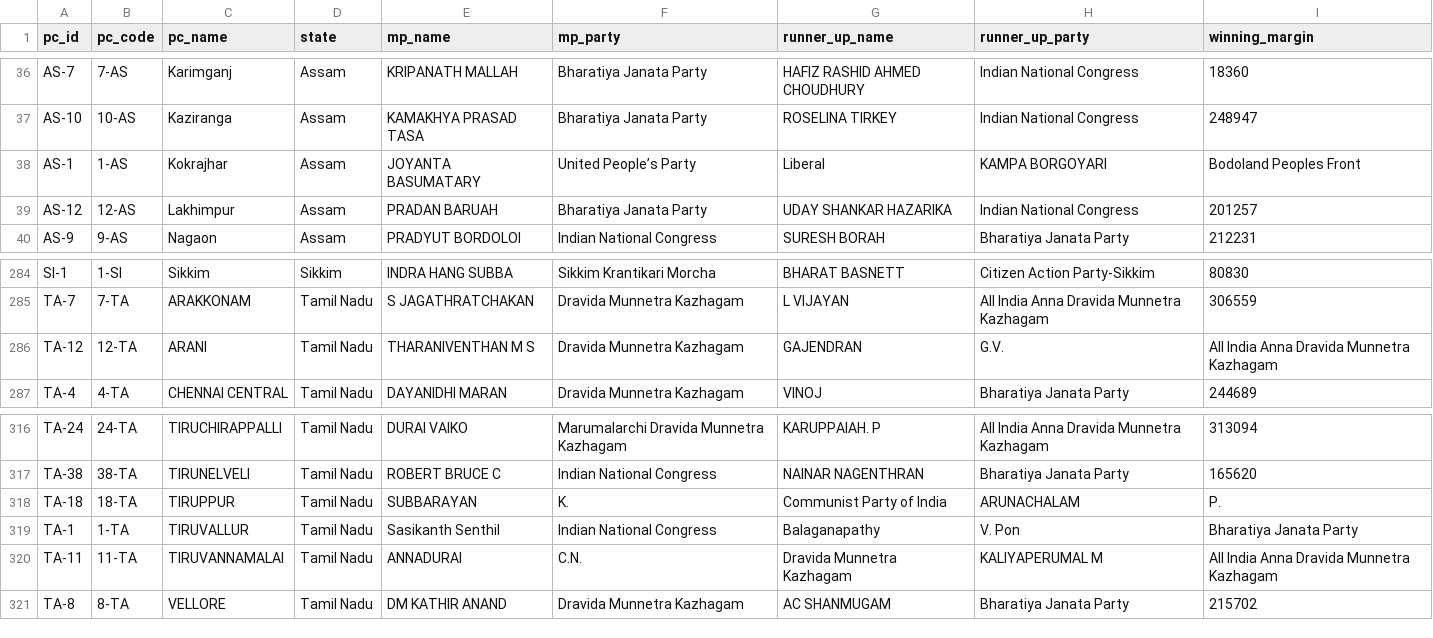
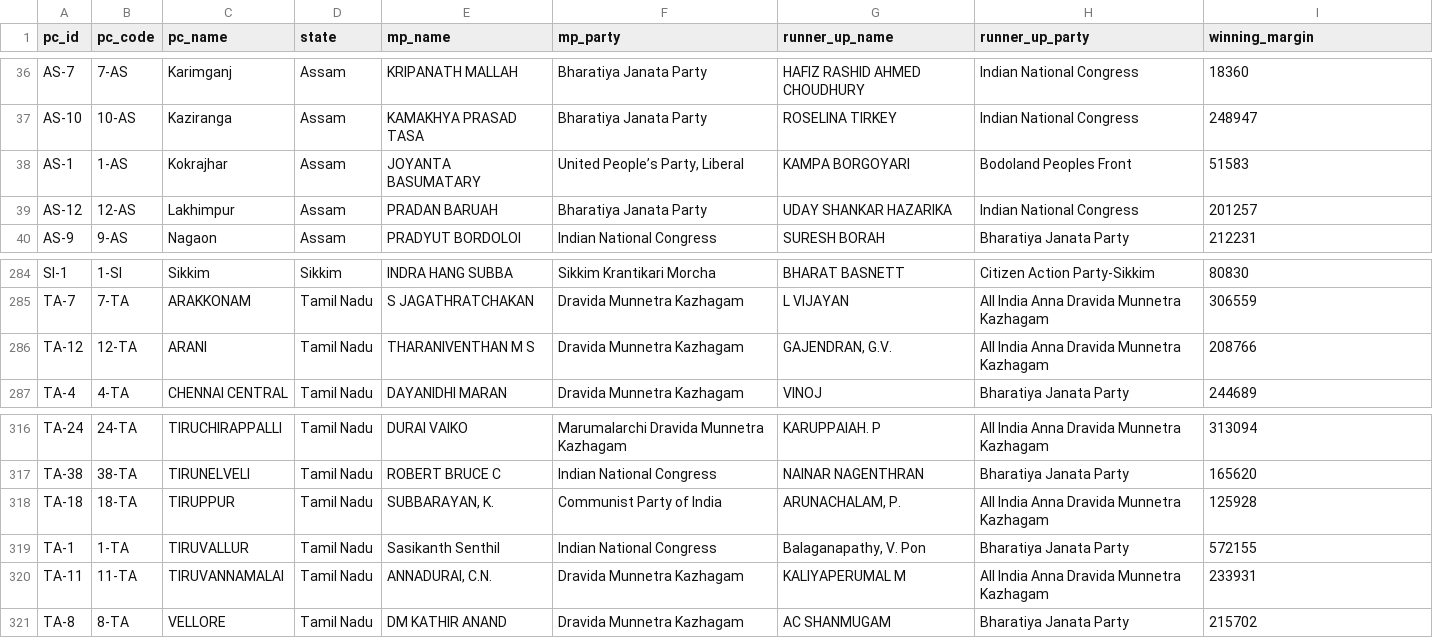
Before and after one commit to avinashjha2207/bhumat, a CSV file: public/data/supabase_constituency_master.csv, drawn as a sheet; only a part is shown, gaps mark what is left out.

```diff
--- a/public/data/supabase_constituency_master.csv
+++ b/public/data/supabase_constituency_master.csv
@@ -37,3 +37,3 @@ pc_id,pc_code,pc_name,state,mp_name,mp_party,runner_up_name,runner_up_party,winn
 "AS-10","10-AS","Kaziranga","Assam","KAMAKHYA PRASAD TASA","Bharatiya Janata Party","ROSELINA TIRKEY","Indian National Congress","248947"
-"AS-1","1-AS","Kokrajhar","Assam","JOYANTA BASUMATARY","United People’s Party","Liberal","KAMPA BORGOYARI","Bodoland Peoples Front"
+"AS-1","1-AS","Kokrajhar","Assam","JOYANTA BASUMATARY","United People’s Party, Liberal","KAMPA BORGOYARI","Bodoland Peoples Front","51583"
 "AS-12","12-AS","Lakhimpur","Assam","PRADAN BARUAH","Bharatiya Janata Party","UDAY SHANKAR HAZARIKA","Indian National Congress","201257"
@@ -285,3 +285,3 @@ pc_id,pc_code,pc_name,state,mp_name,mp_party,runner_up_name,runner_up_party,winn
 "TA-7","7-TA","ARAKKONAM","Tamil Nadu","S JAGATHRATCHAKAN","Dravida Munnetra Kazhagam","L VIJAYAN","All India Anna Dravida Munnetra Kazhagam","306559"
-"TA-12","12-TA","ARANI","Tamil Nadu","THARANIVENTHAN M S","Dravida Munnetra Kazhagam","GAJENDRAN","G.V.","All India Anna Dravida Munnetra Kazhagam"
+"TA-12","12-TA","ARANI","Tamil Nadu","THARANIVENTHAN M S","Dravida Munnetra Kazhagam","GAJENDRAN, G.V.","All India Anna Dravida Munnetra Kazhagam","208766"
 "TA-4","4-TA","CHENNAI CENTRAL","Tamil Nadu","DAYANIDHI MARAN","Dravida Munnetra Kazhagam","VINOJ","Bharatiya Janata Party","244689"
@@ -317,5 +317,5 @@ pc_id,pc_code,pc_name,state,mp_name,mp_party,runner_up_name,runner_up_party,winn
 "TA-38","38-TA","TIRUNELVELI","Tamil Nadu","ROBERT BRUCE C","Indian National Congress","NAINAR NAGENTHRAN","Bharatiya Janata Party","165620"
-"TA-18","18-TA","TIRUPPUR","Tamil Nadu","SUBBARAYAN","K.","Communist Party of India","ARUNACHALAM","P."
-"TA-1","1-TA","TIRUVALLUR","Tamil Nadu","Sasikanth Senthil","Indian National Congress","Balaganapathy","V. Pon","Bharatiya Janata Party"
-"TA-11","11-TA","TIRUVANNAMALAI","Tamil Nadu","ANNADURAI","C.N.","Dravida Munnetra Kazhagam","KALIYAPERUMAL M","All India Anna Dravida Munnetra Kazhagam"
+"TA-18","18-TA","TIRUPPUR","Tamil Nadu","SUBBARAYAN, K.","Communist Party of India","ARUNACHALAM, P.","All India Anna Dravida Munnetra Kazhagam","125928"
+"TA-1","1-TA","TIRUVALLUR","Tamil Nadu","Sasikanth Senthil","Indian National Congress","Balaganapathy, V. Pon","Bharatiya Janata Party","572155"
+"TA-11","11-TA","TIRUVANNAMALAI","Tamil Nadu","ANNADURAI, C.N.","Dravida Munnetra Kazhagam","KALIYAPERUMAL M","All India Anna Dravida Munnetra Kazhagam","233931"
 "TA-8","8-TA","VELLORE","Tamil Nadu","DM KATHIR ANAND","Dravida Munnetra Kazhagam","AC SHANMUGAM","Bharatiya Janata Party","215702"
```
Also changed, not shown: 7 other files.
